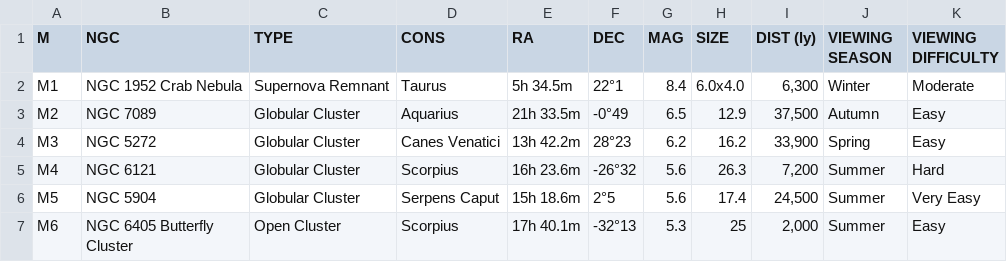
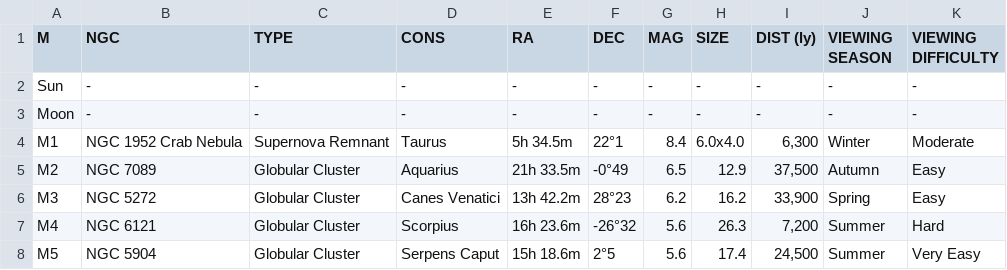
Before and after one commit to navanith-niranjan/FYDP-SMART-TELESCOPE-MOUNT, a CSV file: web-client/public/messier_catalog.csv, drawn as a sheet; only a part is shown; the shorter side is filled out with more unchanged rows; the diff names each change by its address in the sheet, - before the commit and + after, or states it on an @@ line.

```diff
--- a/web-client/public/messier_catalog.csv
+++ b/web-client/public/messier_catalog.csv
+row 2: Sun | - | - | - | - | - | - | - | - | - | -
+row 3: Moon | - | - | - | - | - | - | - | - | - | -
```
Also changed, not shown: 4 other files.
